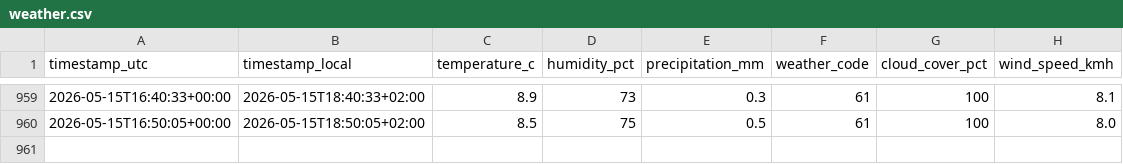
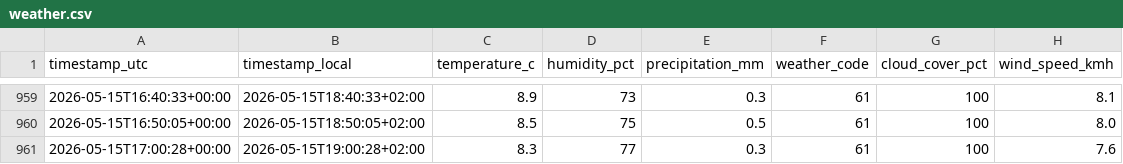
Before and after one commit to derbsq/Badi-Tracker, a CSV file: data/weather.csv, drawn as a sheet; only a part is shown, gaps mark what is left out; the diff names each change by its address in the sheet, - before the commit and + after, or states it on an @@ line.

Commit message:
data: snapshot 2026-05-15T17:00Z

```diff
--- a/data/weather.csv
+++ b/data/weather.csv
+row 961: 2026-05-15T17:00:28+00:00 | 2026-05-15T19:00:28+02:00 | 8.3 | 77 | 0.3 | 61 | 100 | 7.6
```
